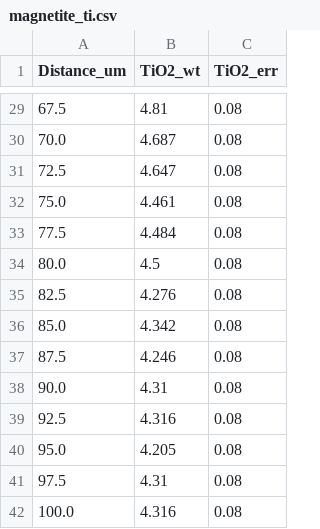
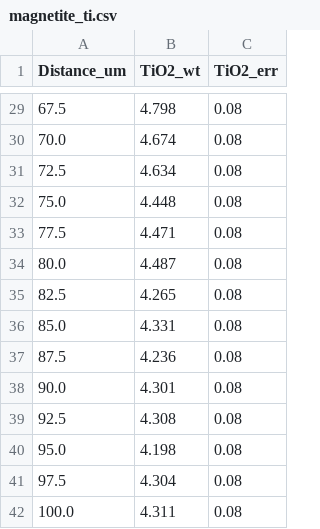
Before and after one commit to ArminTimar/Diffusor, a CSV file: examples/magnetite_ti.csv, drawn as a sheet; only a part is shown, gaps mark what is left out; the diff covers the shown part only.

```diff
--- a/examples/magnetite_ti.csv
+++ b/examples/magnetite_ti.csv
@@ -29,14 +29,14 @@ Distance_um,TiO2_wt,TiO2_err
-67.5,4.81,0.08
-70.0,4.687,0.08
-72.5,4.647,0.08
-75.0,4.461,0.08
-77.5,4.484,0.08
-80.0,4.5,0.08
-82.5,4.276,0.08
-85.0,4.342,0.08
-87.5,4.246,0.08
-90.0,4.31,0.08
-92.5,4.316,0.08
-95.0,4.205,0.08
-97.5,4.31,0.08
-100.0,4.316,0.08
+67.5,4.798,0.08
+70.0,4.674,0.08
+72.5,4.634,0.08
+75.0,4.448,0.08
+77.5,4.471,0.08
+80.0,4.487,0.08
+82.5,4.265,0.08
+85.0,4.331,0.08
+87.5,4.236,0.08
+90.0,4.301,0.08
+92.5,4.308,0.08
+95.0,4.198,0.08
+97.5,4.304,0.08
+100.0,4.311,0.08
```
Also changed, not shown: 26 edited cells elsewhere in this file, 51 other files.
